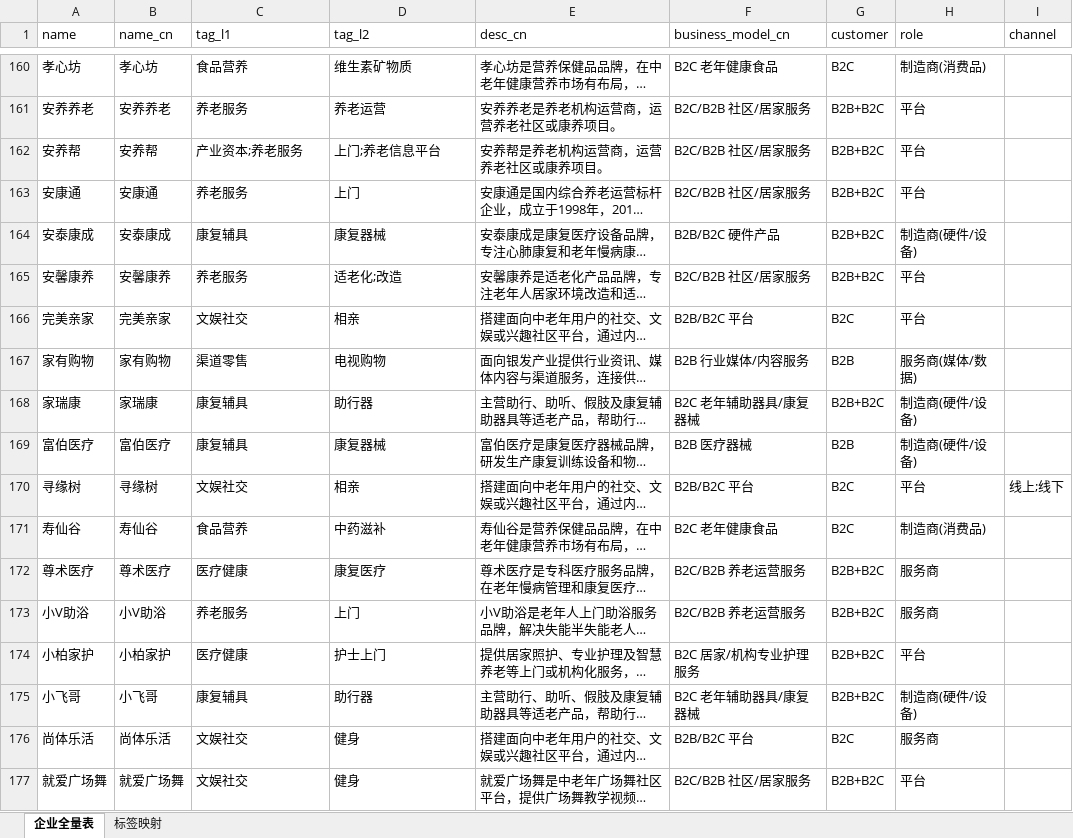
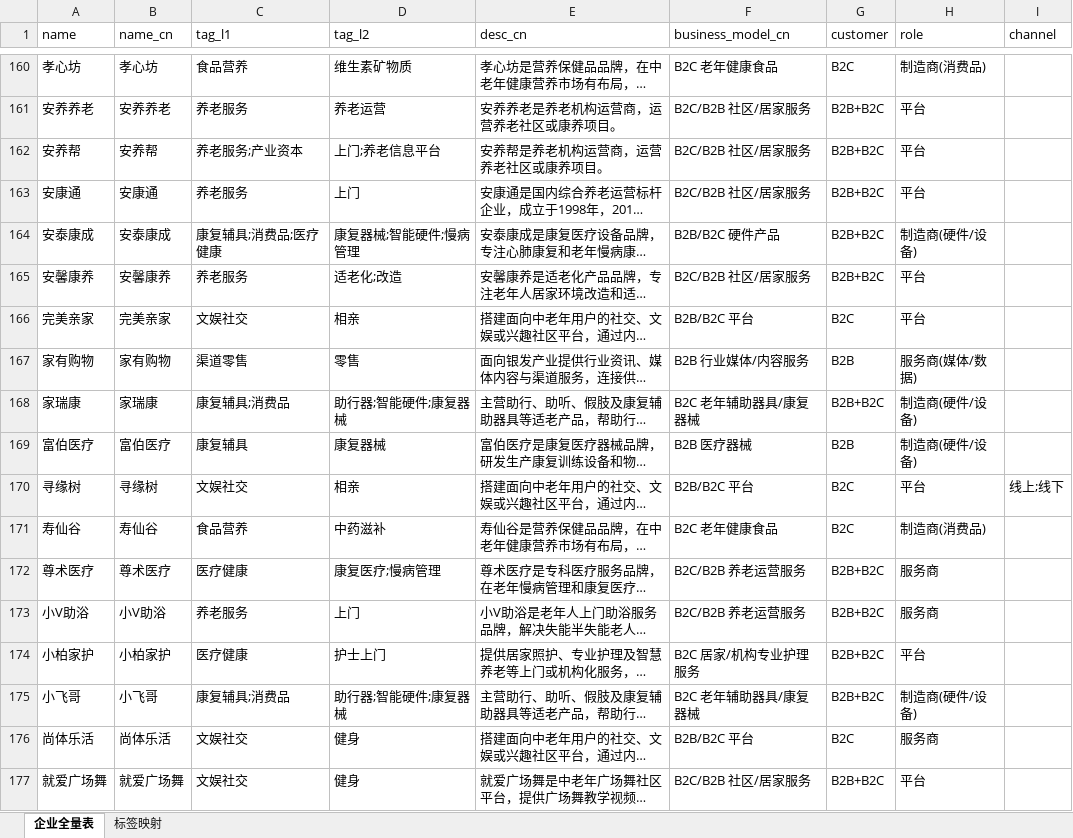
Before and after one commit to shuanghello153-eng/silver-pulse, an Excel workbook: output/企业标签全量表_2026-07-15_v12.2.xlsx, sheet 企业全量表, drawn as a sheet; only a part is shown, gaps mark what is left out; long unchanged cells end in …; values as stored, in another font and other column widths than the file's, no borders; the diff covers the shown part only; the diff names each change by its address in the sheet, - before the commit and + after, or states it on an @@ line.

```diff
--- a/output/企业标签全量表_2026-07-15_v12.2.xlsx (sheet 企业全量表)
+++ b/output/企业标签全量表_2026-07-15_v12.2.xlsx (sheet 企业全量表)
-C162 (tag_l1): 产业资本;养老服务
+C162 (tag_l1): 养老服务;产业资本
-C164 (tag_l1): 康复辅具
+C164 (tag_l1): 康复辅具;消费品;医疗健康
-D164 (tag_l2): 康复器械
+D164 (tag_l2): 康复器械;智能硬件;慢病管理
-D167 (tag_l2): 电视购物
+D167 (tag_l2): 零售
-C168 (tag_l1): 康复辅具
+C168 (tag_l1): 康复辅具;消费品
-D168 (tag_l2): 助行器
+D168 (tag_l2): 助行器;智能硬件;康复器械
-D172 (tag_l2): 康复医疗
+D172 (tag_l2): 康复医疗;慢病管理
-C175 (tag_l1): 康复辅具
+C175 (tag_l1): 康复辅具;消费品
-D175 (tag_l2): 助行器
+D175 (tag_l2): 助行器;智能硬件;康复器械
```
Also changed, not shown: 654 edited cells elsewhere in this sheet, sheet 标签映射, 4 other files.
